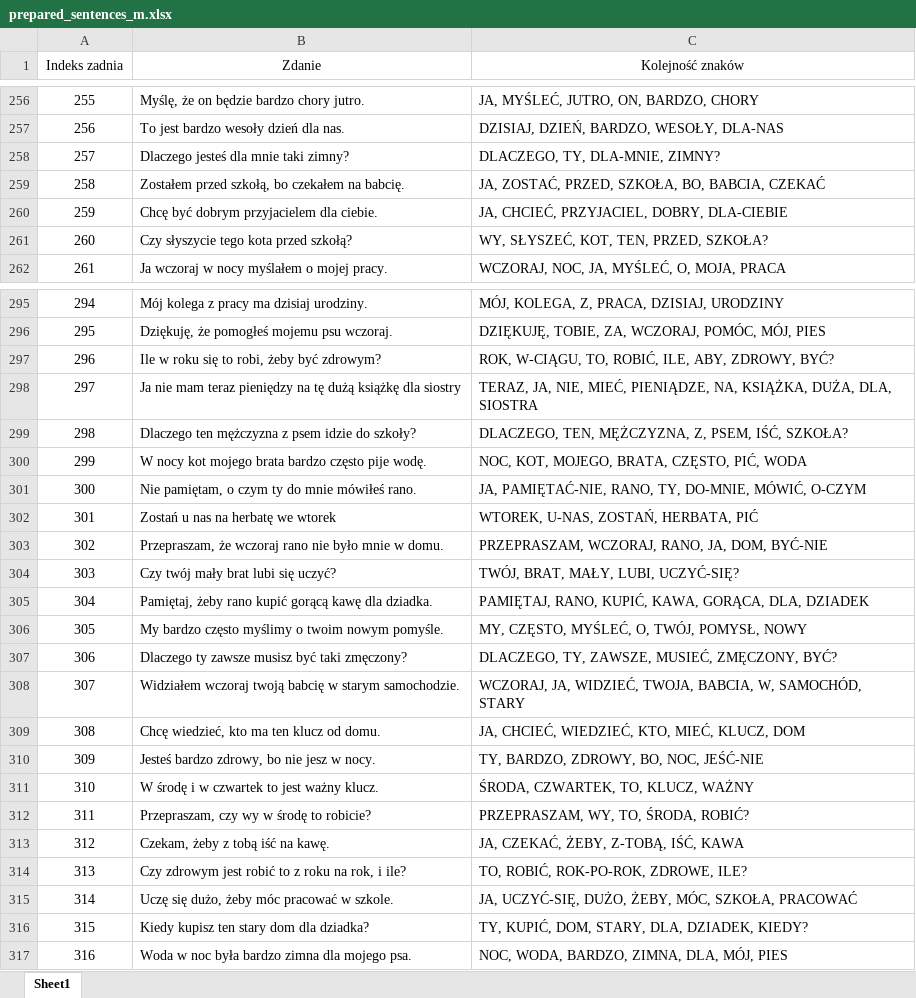
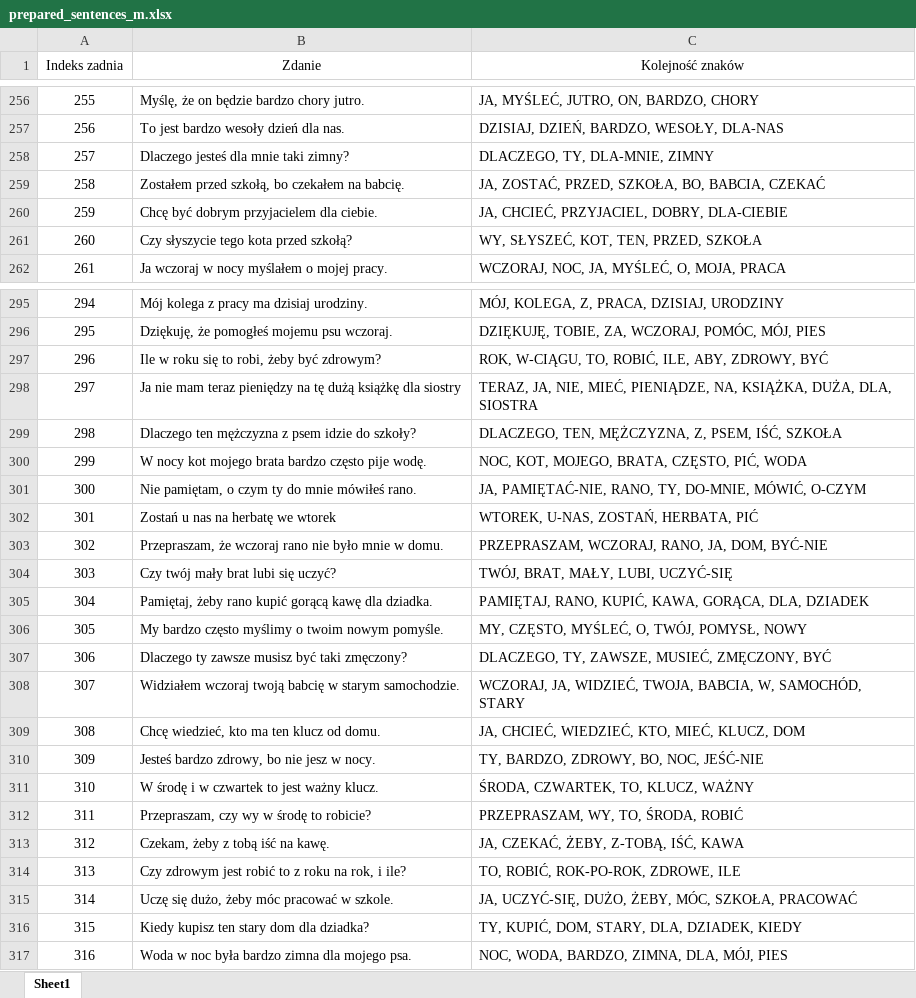
Before and after one commit to PJMatch/Dataset, an Excel workbook: Sentences/prepared_sentences_m.xlsx, sheet Sheet1, drawn as a sheet; only a part is shown, gaps mark what is left out; values as stored, in another font and other column widths than the file's, no borders; the diff covers the shown part only; the diff names each change by its address in the sheet, - before the commit and + after, or states it on an @@ line.

Commit message:
Fix glosses

```diff
--- a/Sentences/prepared_sentences_m.xlsx (sheet Sheet1)
+++ b/Sentences/prepared_sentences_m.xlsx (sheet Sheet1)
-C258 (Kolejność znaków): DLACZEGO, TY, DLA-MNIE, ZIMNY?
+C258 (Kolejność znaków): DLACZEGO, TY, DLA-MNIE, ZIMNY
-C261 (Kolejność znaków): WY, SŁYSZEĆ, KOT, TEN, PRZED, SZKOŁA?
+C261 (Kolejność znaków): WY, SŁYSZEĆ, KOT, TEN, PRZED, SZKOŁA
-C297 (Kolejność znaków): …ABY, ZDROWY, BYĆ?
+C297 (Kolejność znaków): …ABY, ZDROWY, BYĆ
-C299 (Kolejność znaków): …PSEM, IŚĆ, SZKOŁA?
+C299 (Kolejność znaków): …PSEM, IŚĆ, SZKOŁA
-C304 (Kolejność znaków): TWÓJ, BRAT, MAŁY, LUBI, UCZYĆ-SIĘ?
+C304 (Kolejność znaków): TWÓJ, BRAT, MAŁY, LUBI, UCZYĆ-SIĘ
-C307 (Kolejność znaków): DLACZEGO, TY, ZAWSZE, MUSIEĆ, ZMĘCZONY, BYĆ?
+C307 (Kolejność znaków): DLACZEGO, TY, ZAWSZE, MUSIEĆ, ZMĘCZONY, BYĆ
-C312 (Kolejność znaków): PRZEPRASZAM, WY, TO, ŚRODA, ROBIĆ?
+C312 (Kolejność znaków): PRZEPRASZAM, WY, TO, ŚRODA, ROBIĆ
-C314 (Kolejność znaków): TO, ROBIĆ, ROK-PO-ROK, ZDROWE, ILE?
+C314 (Kolejność znaków): TO, ROBIĆ, ROK-PO-ROK, ZDROWE, ILE
-C316 (Kolejność znaków): TY, KUPIĆ, DOM, STARY, DLA, DZIADEK, KIEDY?
+C316 (Kolejność znaków): TY, KUPIĆ, DOM, STARY, DLA, DZIADEK, KIEDY
```
Also changed, not shown: 28 edited cells elsewhere in this sheet.
